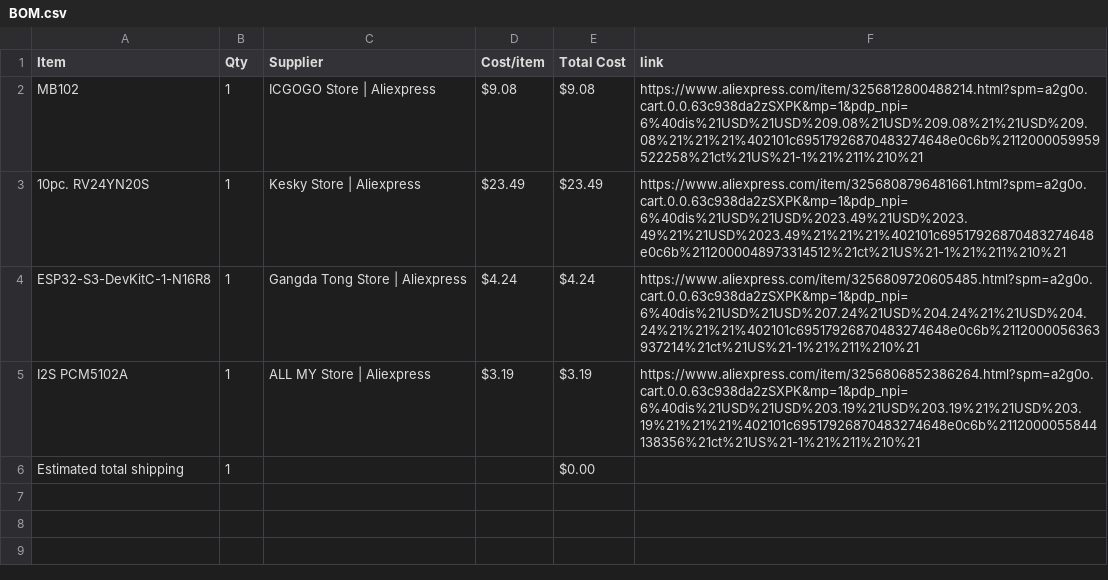
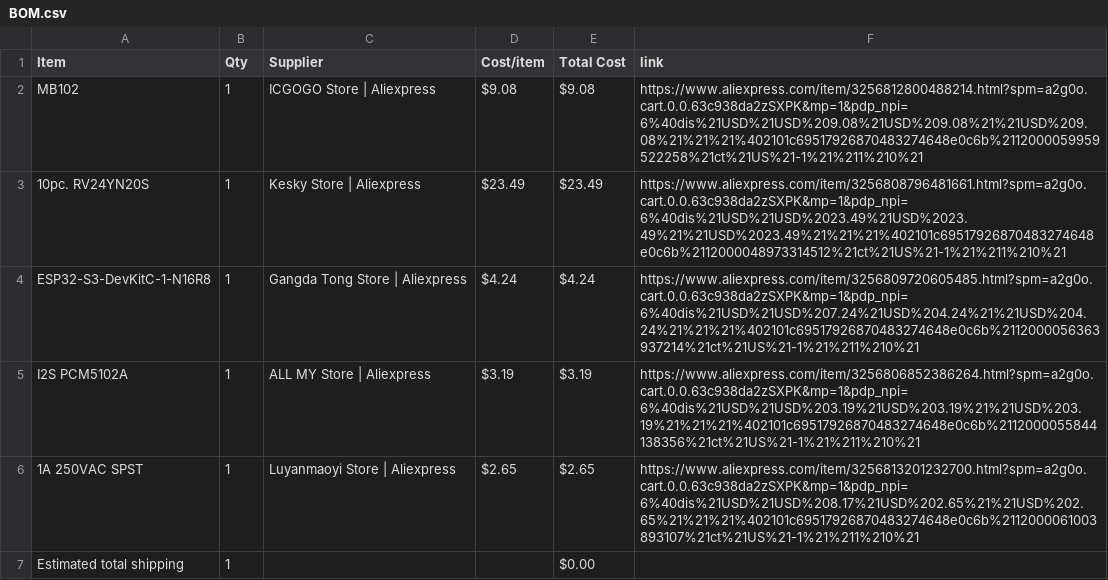
Before and after one commit to idiot250/k-os, a CSV file: BOM.csv, drawn as a sheet; the diff names each change by its address in the sheet, - before the commit and + after, or states it on an @@ line.

Commit message:
Sync k-OS from Half Life

```diff
--- a/BOM.csv
+++ b/BOM.csv
+row 6: 1A 250VAC SPST | 1 | Luyanmaoyi Store | Aliexpress | $2.65 | $2.65 | https://www.aliexpress.com/item/3256813201232700.html?spm=a2g0o.cart.0.0.63c938da2zSXPK&mp=1&pdp_npi=6%40dis%21USD%21USD%208.17%21USD%202.65%21%21USD%202.65%21%21%21%402101c69517926870483274648e0c6b%2112000061003893107%21ct%21US%21-1%21%211%210%21
```
